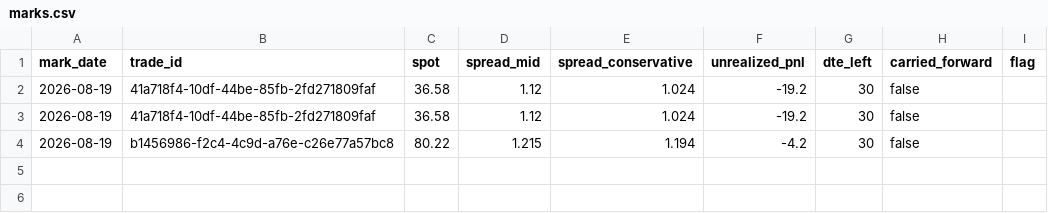
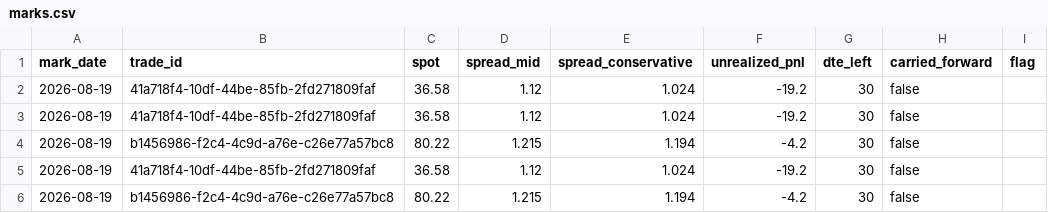
Before and after one commit to PandaGrdn/options_screener, a CSV file: data/marks.csv, drawn as a sheet.

```diff
--- a/data/marks.csv
+++ b/data/marks.csv
@@ -4 +4,3 @@ mark_date,trade_id,spot,spread_mid,spread_conservative,unrealized_pnl,dte_left,c
 2026-08-19,b1456986-f2c4-4c9d-a76e-c26e77a57bc8,80.22,1.215,1.194,-4.2,30,false,
+2026-08-19,41a718f4-10df-44be-85fb-2fd271809faf,36.58,1.12,1.024,-19.2,30,false,
+2026-08-19,b1456986-f2c4-4c9d-a76e-c26e77a57bc8,80.22,1.215,1.194,-4.2,30,false,
```
Also changed, not shown: 2 other files.
